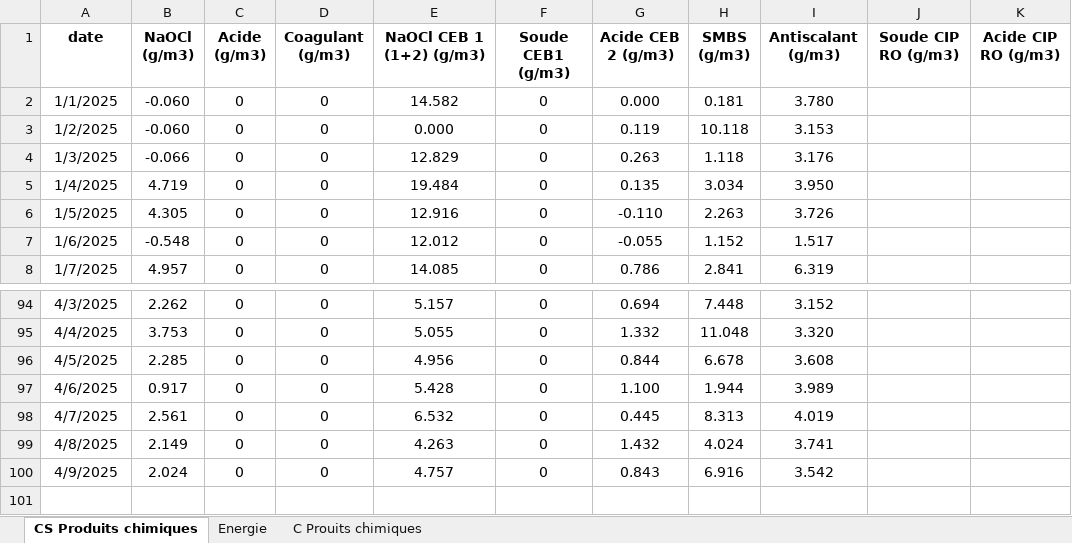
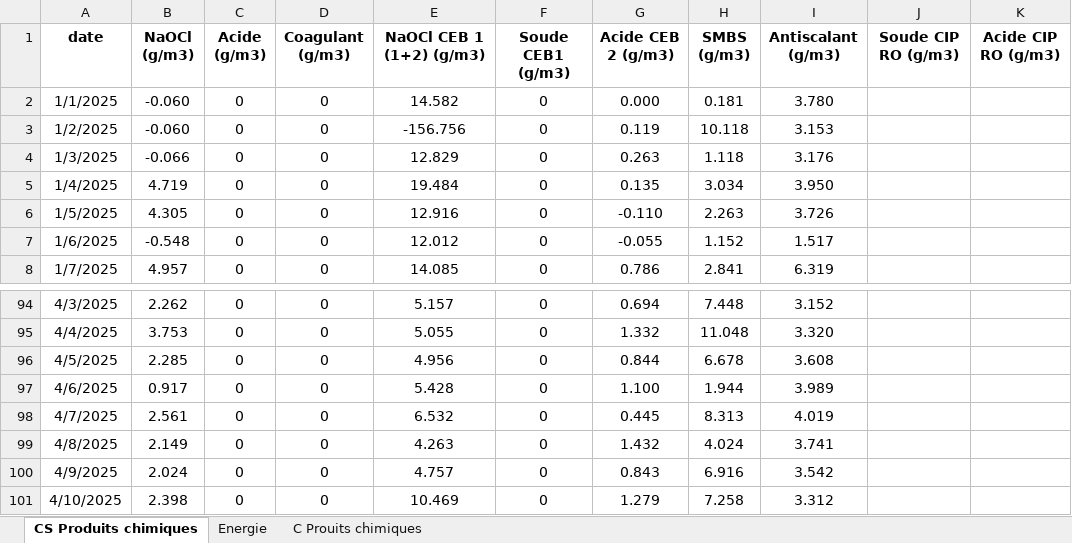
Before and after one commit to Ait-Omar/wave2, an Excel workbook: Consommation spécifique.xlsx, sheet CS Produits chimiques, drawn as a sheet; only a part is shown, gaps mark what is left out; values as stored, in another font and other column widths than the file's, no borders; the diff names each change by its address in the sheet, - before the commit and + after, or states it on an @@ line.

```diff
--- a/Consommation spécifique.xlsx (sheet CS Produits chimiques)
+++ b/Consommation spécifique.xlsx (sheet CS Produits chimiques)
-E3 (NaOCl CEB 1 (1+2) (g/m3)): 0.000
+E3 (NaOCl CEB 1 (1+2) (g/m3)): -156.756
+row 101: 4/10/2025 | 2.398 | 0 | 0 | 10.469 | 0 | 1.279 | 7.258 | 3.312
```
Also changed, not shown: sheet Energie, sheet C Prouits chimiques, PRODUCTION 2025.xlsx, SUIVI STANDART DIPS.xlsx, 7 other files.
